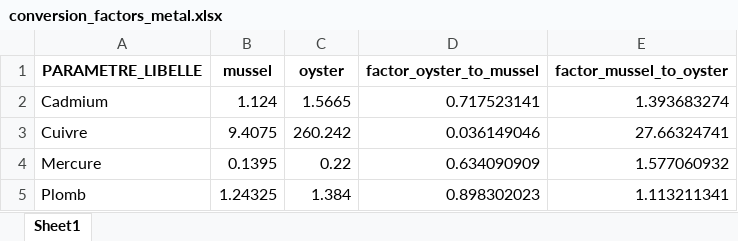
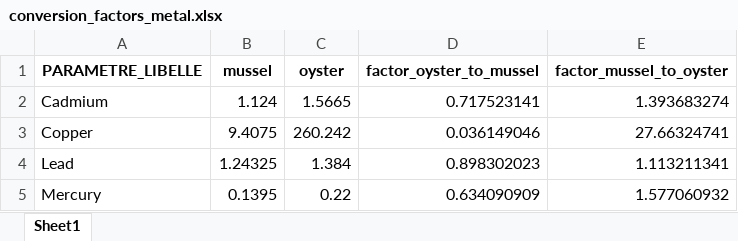
Before and after one commit to FlorenceMounier/esteem.overview, an Excel workbook: inst/results/data_contam/metals/conversion_factors_metal.xlsx, sheet Sheet1, drawn as a sheet; values as stored, in another font and other column widths than the file's, no borders; removed rows and columns are numbered as before the commit, all else as after; the diff names each change by its address in the sheet, - before the commit and + after, or states it on an @@ line.

```diff
--- a/inst/results/data_contam/metals/conversion_factors_metal.xlsx (sheet Sheet1)
+++ b/inst/results/data_contam/metals/conversion_factors_metal.xlsx (sheet Sheet1)
-A3 (PARAMETRE_LIBELLE): Cuivre
+A3 (PARAMETRE_LIBELLE): Copper
+row 4: Lead | 1.24325 | 1.384 | 0.898302023 | 1.113211341
-A5 (PARAMETRE_LIBELLE): Mercure
+A5 (PARAMETRE_LIBELLE): Mercury
-row 5: Plomb | 1.24325 | 1.384 | 0.898302023 | 1.113211341
```
Also changed, not shown: inst/results/data_contam/metals/general_eval_metals_µg_ww.xlsx, inst/results/data_contam/metals/recent_trends_metals_µg_ww.xlsx, 11 other files.
